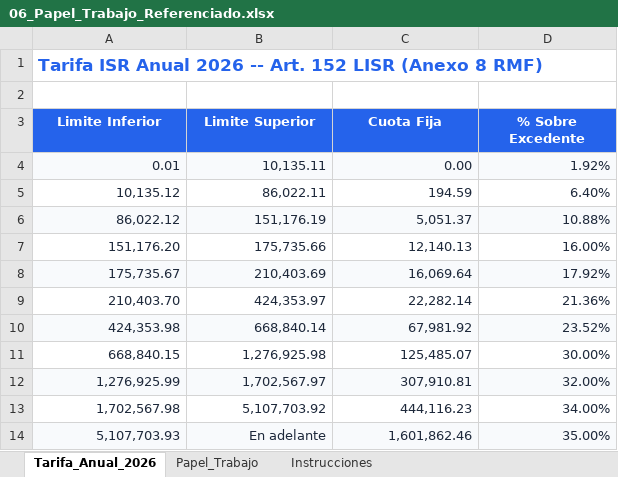
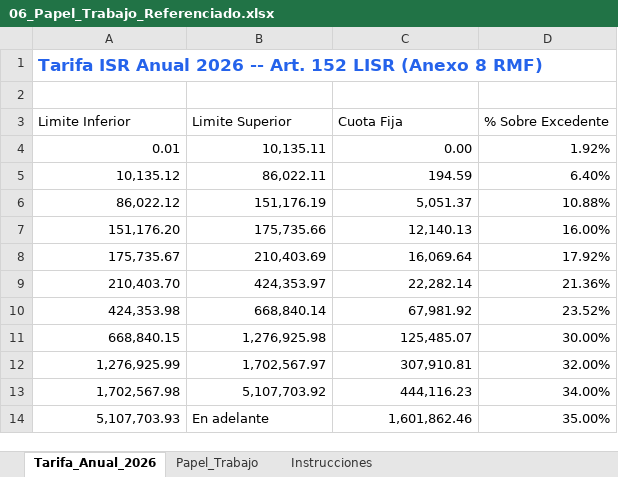
Before and after one commit to soyisracastro/excel-course-for-accountants, an Excel workbook: output/Pack_Excel_Pro/Modulo_2_Tablas_Dinamicas/06_Papel_Trabajo_Referenciado.xlsx, sheet Tarifa_Anual_2026, drawn as a sheet; values as stored, in another font and other column widths than the file's, no borders; table styles not drawn; the diff names each change by its address in the sheet, - before the commit and + after, or states it on an @@ line.

```diff
--- a/output/Pack_Excel_Pro/Modulo_2_Tablas_Dinamicas/06_Papel_Trabajo_Referenciado.xlsx (sheet Tarifa_Anual_2026)
+++ b/output/Pack_Excel_Pro/Modulo_2_Tablas_Dinamicas/06_Papel_Trabajo_Referenciado.xlsx (sheet Tarifa_Anual_2026)
@@ A3:D3 fill: #2563EB → none, bold: on → off, text colour: #FFFFFF → black, alignment: center → left @@
-A4:D14 text colour: #1E293B
+A4:D14 text colour: black
-A4:D4 fill: #F8FAFC
+A4:D4 fill: none
-A6:D6 fill: #F8FAFC
+A6:D6 fill: none
-A8:D8 fill: #F8FAFC
+A8:D8 fill: none
-A10:D10 fill: #F8FAFC
+A10:D10 fill: none
-A12:D12 fill: #F8FAFC
+A12:D12 fill: none
-A14:D14 fill: #F8FAFC
+A14:D14 fill: none
-B14 alignment: right
+B14 alignment: left
```
Also changed, not shown: sheet Papel_Trabajo, formulas that keep their value, output/Pack_Excel_Pro/Modulo_2_Tablas_Dinamicas/04_Limpieza_Masiva_Layout.xlsx, output/Pack_Excel_Pro/Modulo_2_Tablas_Dinamicas/05_Analisis_Nomina_XML_Pivot.xlsx, 21 other files.
